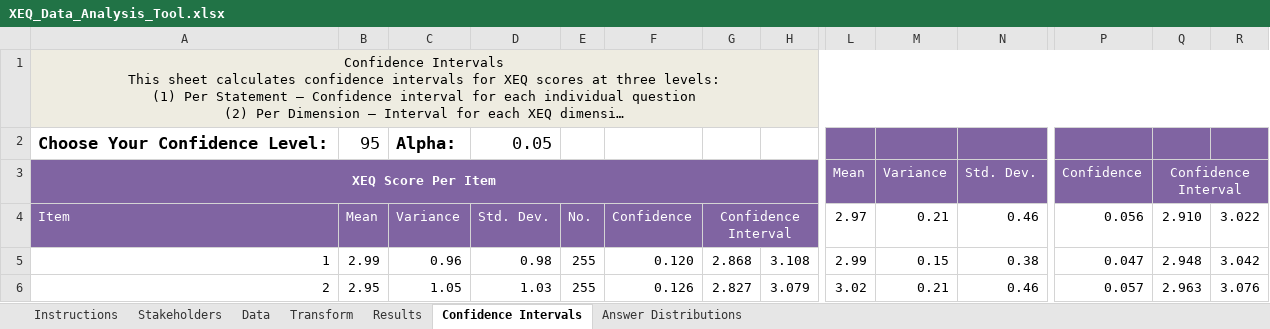
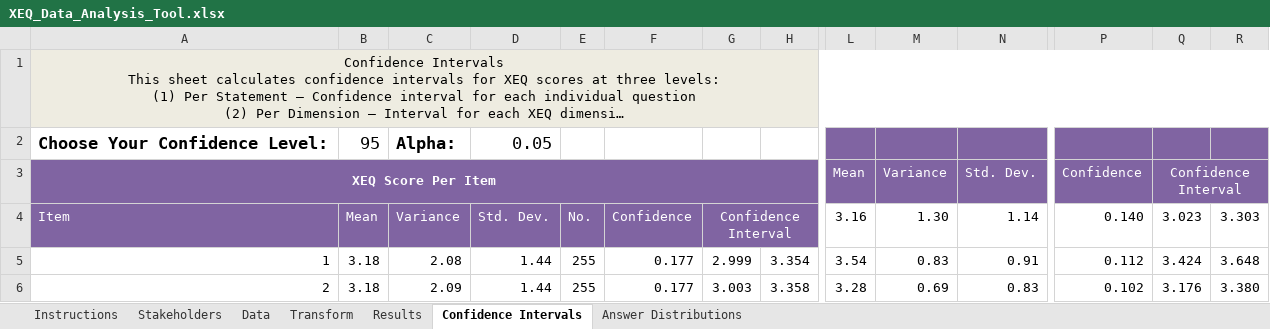
Before and after one commit to craigybaeb/xeq, an Excel workbook: public/assets/XEQ_Data_Analysis_Tool.xlsx, sheet Confidence Intervals, drawn as a sheet; only a part is shown, gaps mark what is left out; long unchanged cells end in …; values as stored, in another font and other column widths than the file's, no borders; conditional formats not drawn; the diff covers the shown part only; the diff names each change by its address in the sheet, - before the commit and + after, or states it on an @@ line.

```diff
--- a/public/assets/XEQ_Data_Analysis_Tool.xlsx (sheet Confidence Intervals)
+++ b/public/assets/XEQ_Data_Analysis_Tool.xlsx (sheet Confidence Intervals)
-L4: 2.97
+L4: 3.16
-M4: 0.21
+M4: 1.30
-N4: 0.46
+N4: 1.14
-P4: 0.056
+P4: 0.140
-Q4: 2.910
+Q4: 3.023
-R4: 3.022
+R4: 3.303
-B5: 2.99
+B5: 3.18
-C5: 0.96
+C5: 2.08
-D5: 0.98
+D5: 1.44
-F5: 0.120
+F5: 0.177
-G5: 2.868
+G5: 2.999
-H5: 3.108
+H5: 3.354
-L5: 2.99
+L5: 3.54
-M5: 0.15
+M5: 0.83
-N5: 0.38
+N5: 0.91
-P5: 0.047
+P5: 0.112
-Q5: 2.948
+Q5: 3.424
-R5: 3.042
+R5: 3.648
-B6: 2.95
+B6: 3.18
-C6: 1.05
+C6: 2.09
-D6: 1.03
+D6: 1.44
-F6: 0.126
+F6: 0.177
-G6: 2.827
+G6: 3.003
-H6: 3.079
+H6: 3.358
-L6: 3.02
+L6: 3.28
-M6: 0.21
+M6: 0.69
-N6: 0.46
+N6: 0.83
-P6: 0.057
+P6: 0.102
-Q6: 2.963
+Q6: 3.176
-R6: 3.076
+R6: 3.380
```
Also changed, not shown: 222 edited cells elsewhere in this sheet, sheet Transform, sheet Data, sheet Answer Distributions, sheet Results, formulas that keep their value, charts or pictures.
